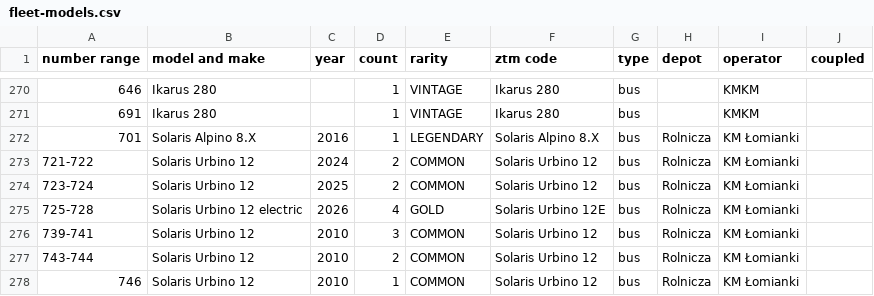
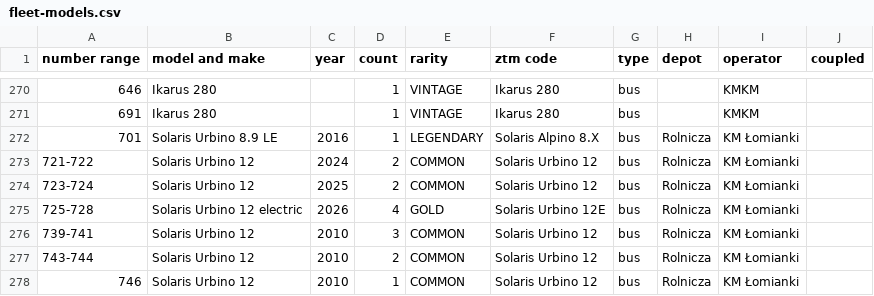
Before and after one commit to TheFilipcom4607/tabor, a CSV file: data/fleet-models.csv, drawn as a sheet; only a part is shown, gaps mark what is left out; the diff names each change by its address in the sheet, - before the commit and + after, or states it on an @@ line.

```diff
--- a/data/fleet-models.csv
+++ b/data/fleet-models.csv
-B272 (model and make): Solaris Alpino 8.X
+B272 (model and make): Solaris Urbino 8.9 LE
```
Also changed, not shown: 2 other files.
